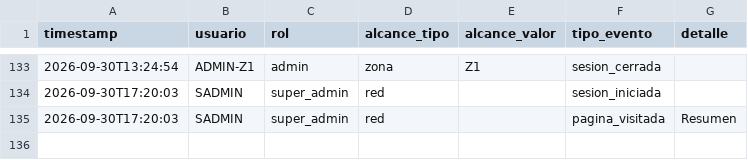
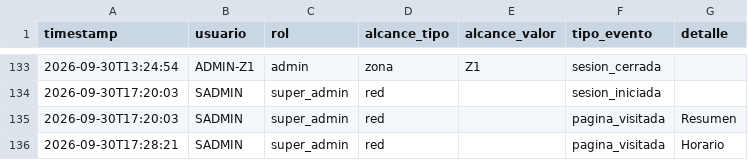
Before and after one commit to MRNR1983/AlveaMVP, a CSV file: data/auditoria.csv, drawn as a sheet; only a part is shown, gaps mark what is left out.

Commit message:
datos: auditoria.csv

```diff
--- a/data/auditoria.csv
+++ b/data/auditoria.csv
@@ -135 +135,2 @@ timestamp,usuario,rol,alcance_tipo,alcance_valor,tipo_evento,detalle
 2026-09-30T17:20:03,SADMIN,super_admin,red,,pagina_visitada,Resumen
+2026-09-30T17:28:21,SADMIN,super_admin,red,,pagina_visitada,Horario
```
